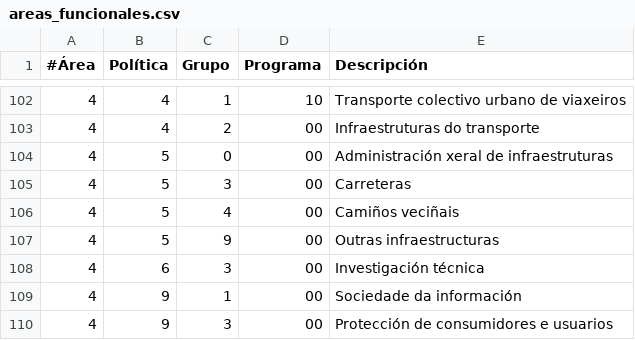
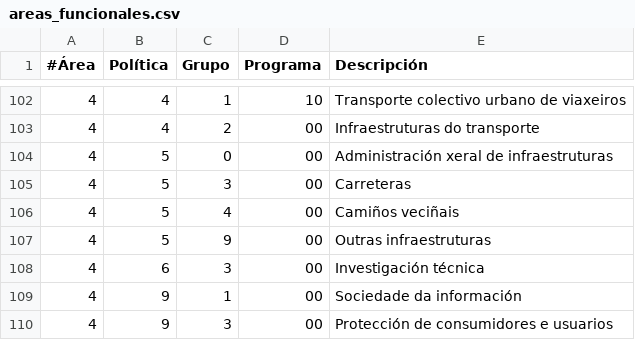
Before and after one commit to civio/presupuesto-santiago, a CSV file: data/gl/areas_funcionales.csv, drawn as a sheet; only a part is shown, gaps mark what is left out.

```diff
--- a/data/gl/areas_funcionales.csv
+++ b/data/gl/areas_funcionales.csv
@@ -106,3 +106,3 @@
 4,5,4,00,Camiños veciñais
-4,5,9,00,Outras infraestructuras
+4,5,9,00,Outras infraestruturas
 4,6,3,00,Investigación técnica
```
Also changed, not shown: data/es/areas_funcionales.csv.
